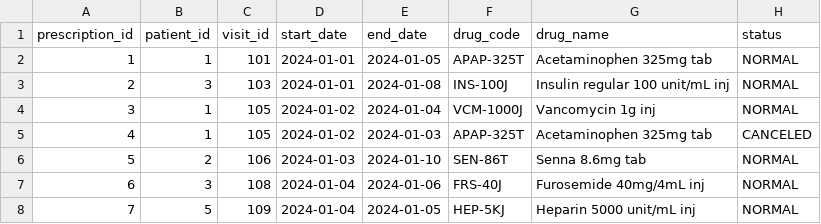
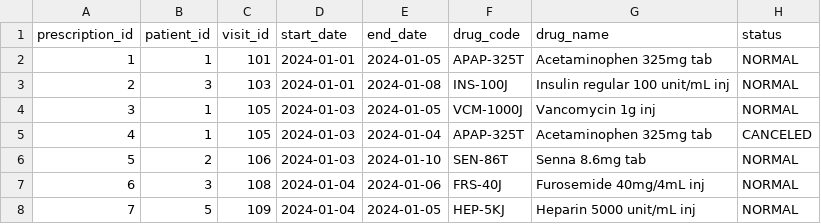
Before and after one commit to kakaohealthcare/clinical-data-fhir-challenge, a CSV file: data/prescriptions.csv, drawn as a sheet.

```diff
--- a/data/prescriptions.csv
+++ b/data/prescriptions.csv
@@ -3,4 +3,4 @@ prescription_id,patient_id,visit_id,start_date,end_date,drug_code,drug_name,stat
 2,3,103,2024-01-01,2024-01-08,INS-100J,Insulin regular 100 unit/mL inj,NORMAL
-3,1,105,2024-01-02,2024-01-04,VCM-1000J,Vancomycin 1g inj,NORMAL
-4,1,105,2024-01-02,2024-01-03,APAP-325T,Acetaminophen 325mg tab,CANCELED
+3,1,105,2024-01-03,2024-01-05,VCM-1000J,Vancomycin 1g inj,NORMAL
+4,1,105,2024-01-03,2024-01-04,APAP-325T,Acetaminophen 325mg tab,CANCELED
 5,2,106,2024-01-03,2024-01-10,SEN-86T,Senna 8.6mg tab,NORMAL
```
Also changed, not shown: data/visits.csv, 1 other file.
